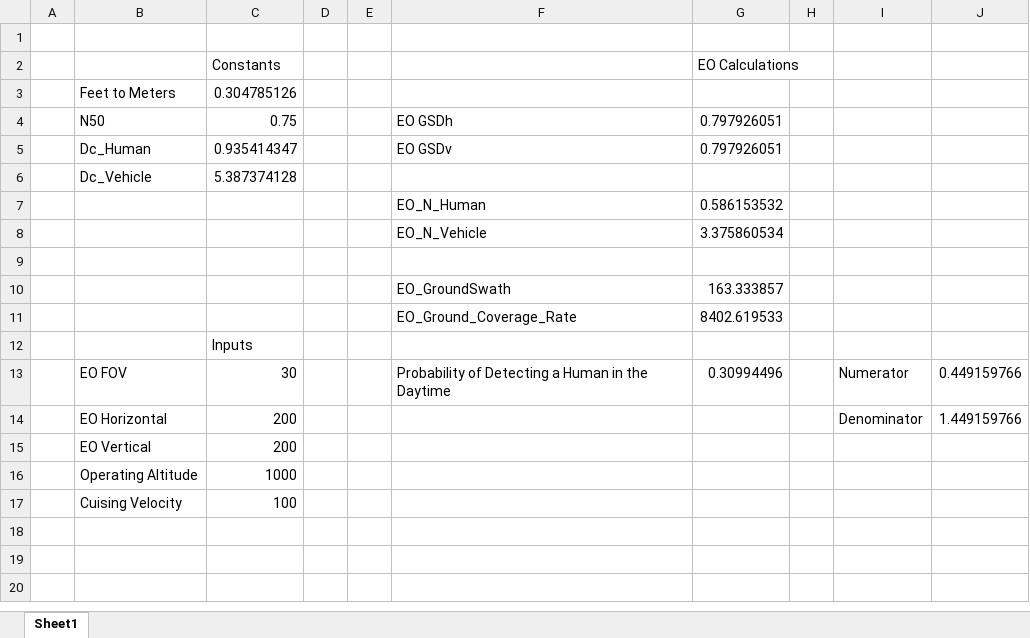
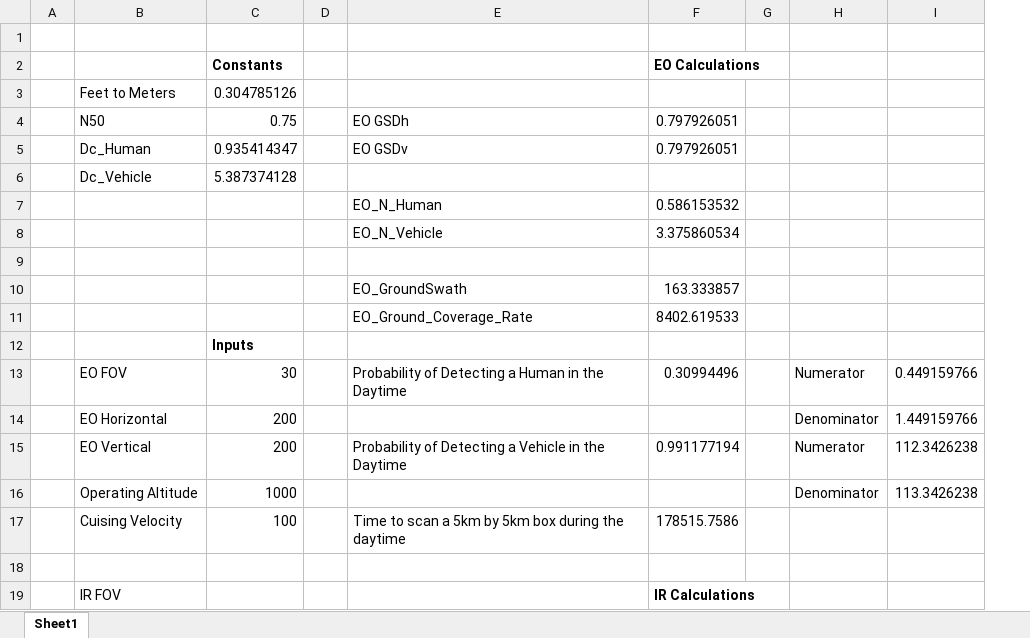
Before and after one commit to adamnagel/uav-sysml, an Excel workbook: UAV/SensorCalculations.xlsx, sheet Sheet1, drawn as a sheet; values as stored, in another font and other column widths than the file's, no borders; removed rows and columns are numbered as before the commit, all else as after; the diff names each change by its address in the sheet, - before the commit and + after, or states it on an @@ line.

Commit message:
EO sensor calculations are working

```diff
--- a/UAV/SensorCalculations.xlsx (sheet Sheet1)
+++ b/UAV/SensorCalculations.xlsx (sheet Sheet1)
-column E, empty
-C2 bold: off
+C2 bold: on
-F2 bold: off
+F2 bold: on
-C12 bold: off
+C12 bold: on
-row 15:  | EO Vertical | 200
-row 16:  | Operating Altitude | 1000
+row 15:  | EO Vertical | 200 |  | Probability of Detecting a Vehicle in the Daytime | 0.991177194 |  | Numerator | 112.3426238
+row 16:  | Operating Altitude | 1000 |  |  |  |  | Denominator | 113.3426238
+row 17:  | Cuising Velocity | 100 |  | Time to scan a 5km by 5km box during the daytime | 178515.7586
-row 18:  | Cuising Velocity | 100
+row 18: (empty)
+row 19:  | IR FOV |  |  |  | IR Calculations
```
Also changed, not shown: formulas that keep their value, 1 other file.
